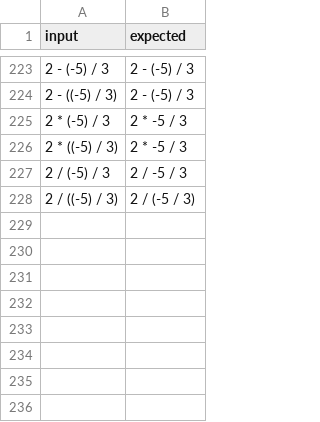
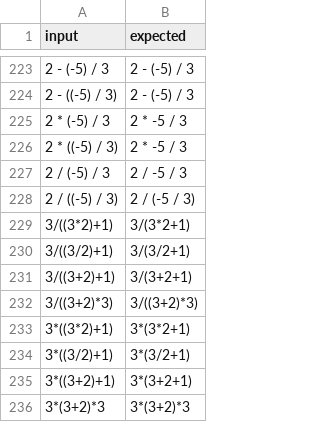
Before and after one commit to liun03/only4myself, a CSV file: Parentheses/src/main/resources/data.csv, drawn as a sheet; only a part is shown, gaps mark what is left out.

Commit message:
fix redundant parent of divide operator

```diff
--- a/Parentheses/src/main/resources/data.csv
+++ b/Parentheses/src/main/resources/data.csv
@@ -228 +228,9 @@ input,expected
 "2 / ((-5) / 3)", "2 / (-5 / 3)"
+"3/((3*2)+1)", "3/(3*2+1)"
+"3/((3/2)+1)", "3/(3/2+1)"
+"3/((3+2)+1)", "3/(3+2+1)"
+"3/((3+2)*3)", "3/((3+2)*3)"
+"3*((3*2)+1)", "3*(3*2+1)"
+"3*((3/2)+1)", "3*(3/2+1)"
+"3*((3+2)+1)", "3*(3+2+1)"
+"3*(3+2)*3", "3*(3+2)*3"
```
Also changed, not shown: 1 other file.
